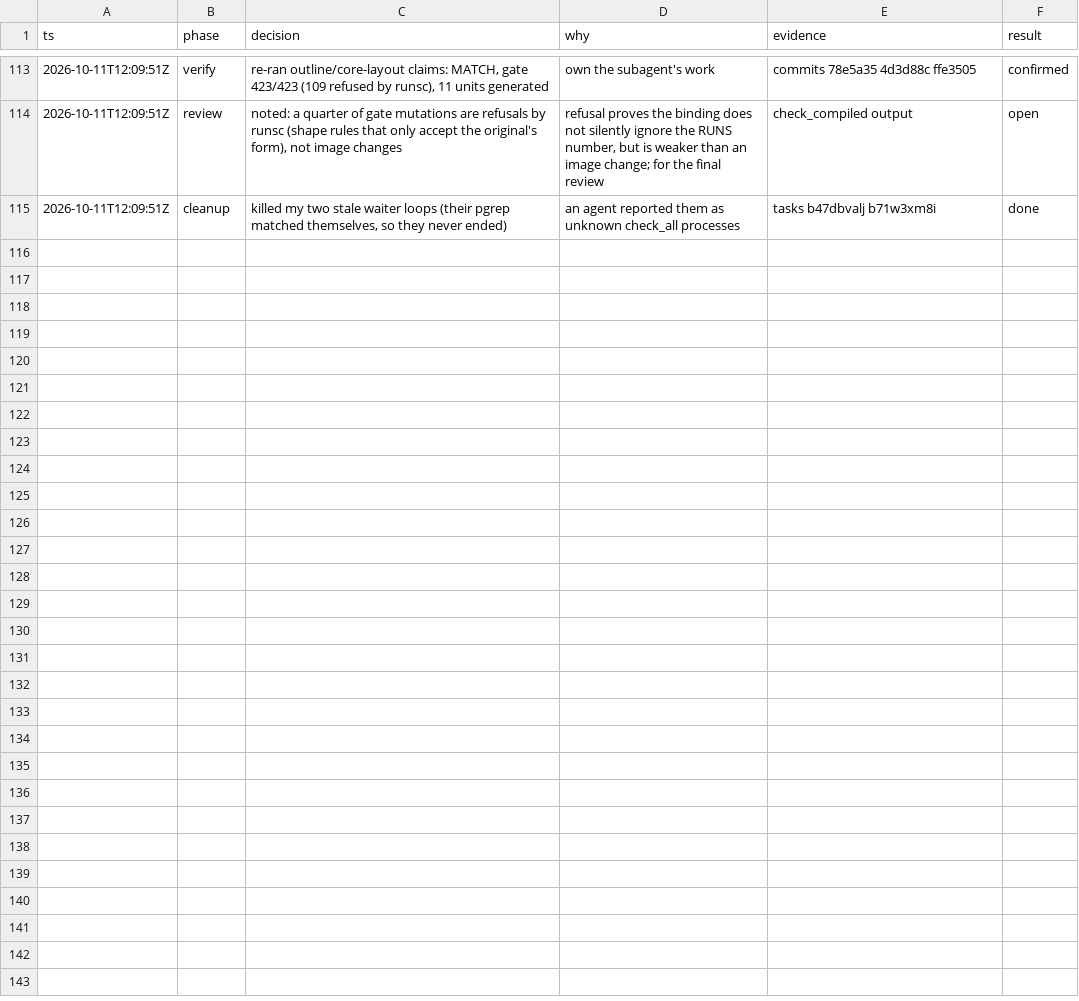
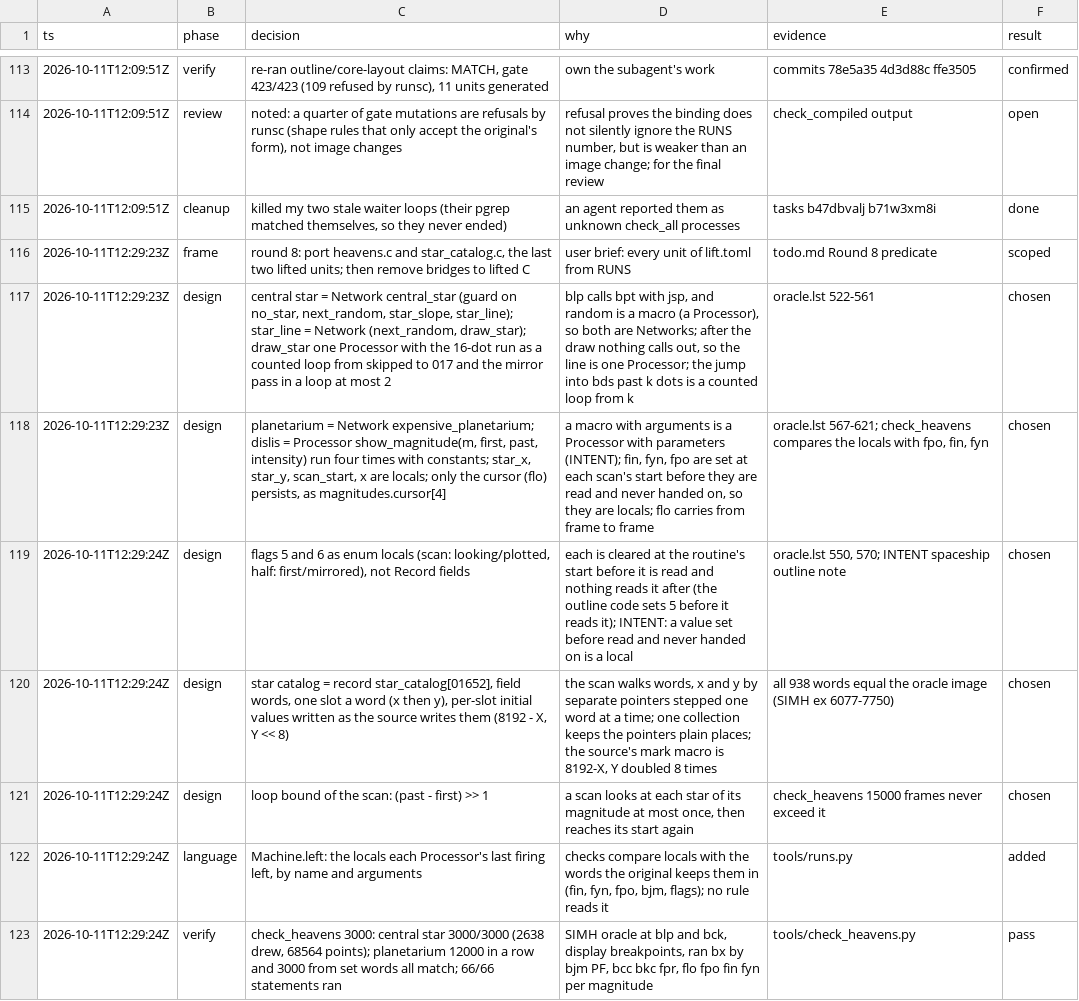
Before and after one commit to wScottSh/RUNS-Spacewar, a TSV file: docs/decisions.tsv, drawn as a sheet; only a part is shown, gaps mark what is left out; the diff covers the shown part only; the diff names each change by its address in the sheet, - before the commit and + after, or states it on an @@ line.

```diff
--- a/docs/decisions.tsv
+++ b/docs/decisions.tsv
+row 116: 2026-10-11T12:29:23Z | frame | round 8: port heavens.c and star_catalog.c, the last two lifted units; then remove bridges to lifted C | user brief: every unit of lift.toml from RUNS | todo.md Round 8 predicate | scoped
+row 117: 2026-10-11T12:29:23Z | design | central star = Network central_star (guard on no_star, next_random, star_slope, star_line); star_line = Network (next_random, draw_star); draw_star one Processor with the 16-dot run as a counted loop from skipped to 017 and the mirror pass in a loop at most 2 | blp calls bpt with jsp, and random is a macro (a Processor), so both are Networks; after the draw nothing calls out, so the line is one Processor; the jump into bds past k dots is a counted loop from k | oracle.lst 522-561 | chosen
+row 118: 2026-10-11T12:29:23Z | design | planetarium = Network expensive_planetarium; dislis = Processor show_magnitude(m, first, past, intensity) run four times with constants; star_x, star_y, scan_start, x are locals; only the cursor (flo) persists, as magnitudes.cursor[4] | a macro with arguments is a Processor with parameters (INTENT); fin, fyn, fpo are set at each scan's start before they are read and never handed on, so they are locals; flo carries from frame to frame | oracle.lst 567-621; check_heavens compares the locals with fpo, fin, fyn | chosen
+row 119: 2026-10-11T12:29:24Z | design | flags 5 and 6 as enum locals (scan: looking/plotted, half: first/mirrored), not Record fields | each is cleared at the routine's start before it is read and nothing reads it after (the outline code sets 5 before it reads it); INTENT: a value set before read and never handed on is a local | oracle.lst 550, 570; INTENT spaceship outline note | chosen
+row 120: 2026-10-11T12:29:24Z | design | star catalog = record star_catalog[01652], field words, one slot a word (x then y), per-slot initial values written as the source writes them (8192 - X, Y << 8) | the scan walks words, x and y by separate pointers stepped one word at a time; one collection keeps the pointers plain places; the source's mark macro is 8192-X, Y doubled 8 times | all 938 words equal the oracle image (SIMH ex 6077-7750) | chosen
+row 121: 2026-10-11T12:29:24Z | design | loop bound of the scan: (past - first) >> 1 | a scan looks at each star of its magnitude at most once, then reaches its start again | check_heavens 15000 frames never exceed it | chosen
+row 122: 2026-10-11T12:29:24Z | language | Machine.left: the locals each Processor's last firing left, by name and arguments | checks compare locals with the words the original keeps them in (fin, fyn, fpo, bjm, flags); no rule reads it | tools/runs.py | added
+row 123: 2026-10-11T12:29:24Z | verify | check_heavens 3000: central star 3000/3000 (2638 drew, 68564 points); planetarium 12000 in a row and 3000 from set words all match; 66/66 statements ran | SIMH oracle at blp and bck, display breakpoints, ran bx by bjm PF, bcc bkc fpr, flo fpo fin fyn per magnitude | tools/check_heavens.py | pass
```
Also changed, not shown: 8 added rows elsewhere in this file, 17 other files.
